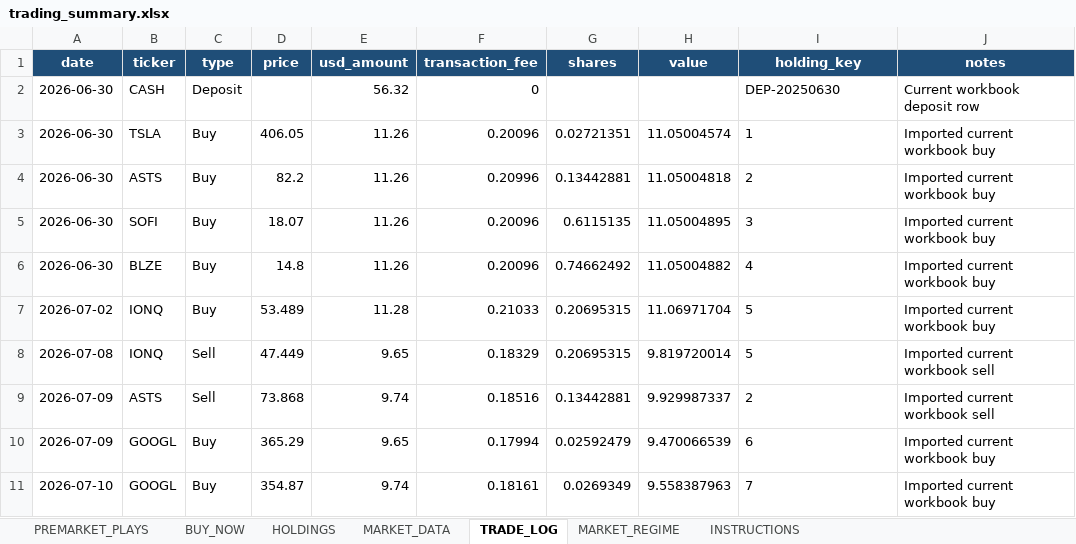
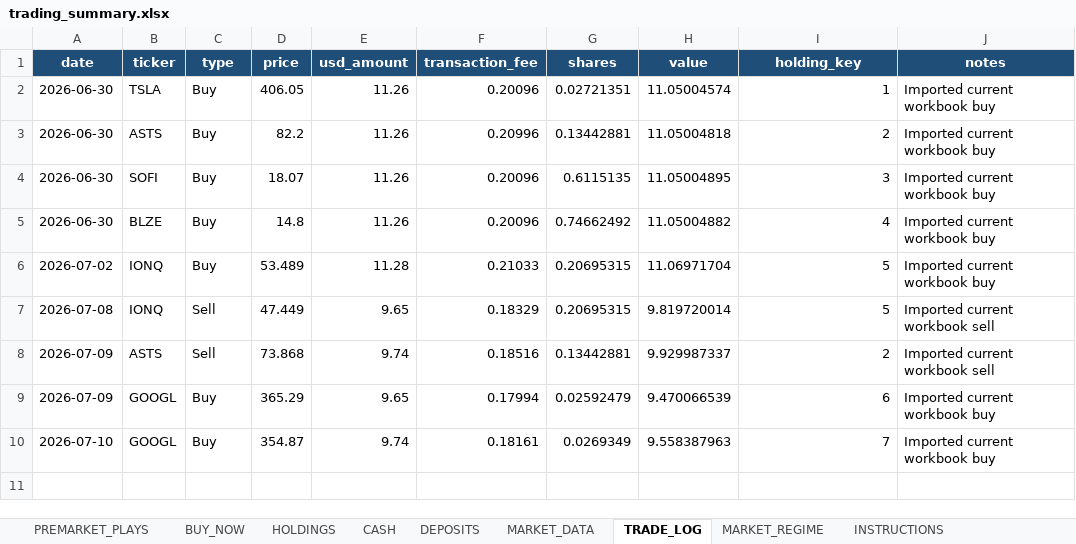
Before and after one commit to nicklc14/trading-engine-v2, an Excel workbook: output/trading_summary.xlsx, sheet TRADE_LOG, drawn as a sheet; values as stored, in another font and other column widths than the file's, no borders; removed rows and columns are numbered as before the commit, all else as after; the diff names each change by its address in the sheet, - before the commit and + after, or states it on an @@ line.

```diff
--- a/output/trading_summary.xlsx (sheet TRADE_LOG)
+++ b/output/trading_summary.xlsx (sheet TRADE_LOG)
+sheet tab: CASH
+sheet tab: DEPOSITS
-row 2: 2026-06-30 | CASH | Deposit |  | 56.32 | 0 |  |  | DEP-20250630 | Current workbook deposit row
-I2:I10 alignment: left
+I2:I10 alignment: right
```
Also changed, not shown: sheet INSTRUCTIONS, sheet MARKET_DATA, 2 other files.
